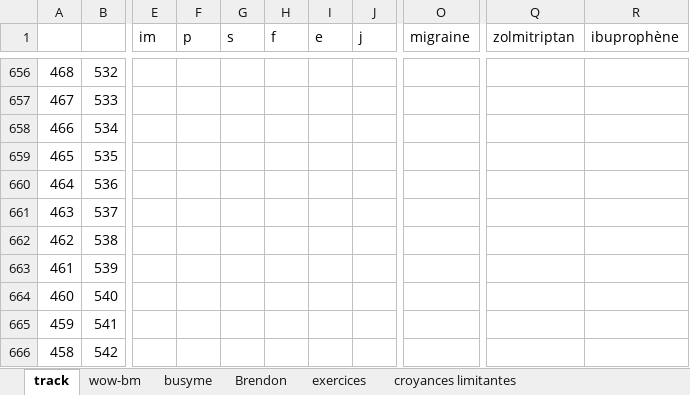
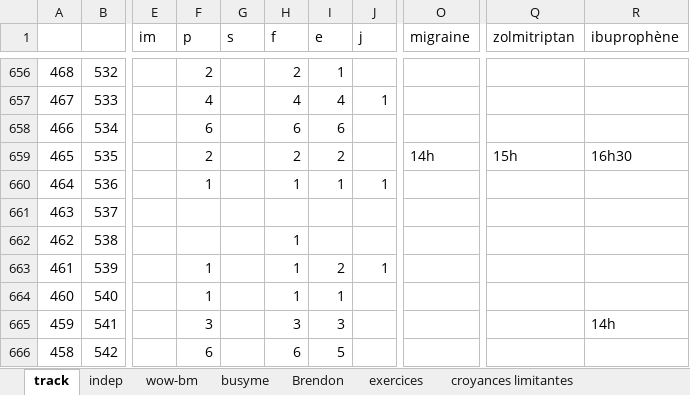
Before and after one commit to lenopgm/notes, an Excel workbook: track.xlsx, sheet track, drawn as a sheet; only a part is shown, gaps mark what is left out; values as stored, in another font and other column widths than the file's, no cell formats; the diff covers the shown part only; the diff names each change by its address in the sheet, - before the commit and + after, or states it on an @@ line.

```diff
--- a/track.xlsx (sheet track)
+++ b/track.xlsx (sheet track)
+sheet tab: indep
-F656 (p): (empty)
+F656 (p): 2
-H656 (f): (empty)
+H656 (f): 2
-I656 (e): (empty)
+I656 (e): 1
-F657 (p): (empty)
+F657 (p): 4
-H657 (f): (empty)
+H657 (f): 4
-I657 (e): (empty)
+I657 (e): 4
-J657 (j): (empty)
+J657 (j): 1
-F658 (p): (empty)
+F658 (p): 6
-H658 (f): (empty)
+H658 (f): 6
-I658 (e): (empty)
+I658 (e): 6
-F659 (p): (empty)
+F659 (p): 2
-H659 (f): (empty)
+H659 (f): 2
-I659 (e): (empty)
+I659 (e): 2
-O659 (migraine): (empty)
+O659 (migraine): 14h
-Q659 (zolmitriptan): (empty)
+Q659 (zolmitriptan): 15h
-R659 (ibuprophène): (empty)
+R659 (ibuprophène): 16h30
-F660 (p): (empty)
+F660 (p): 1
-H660 (f): (empty)
+H660 (f): 1
-I660 (e): (empty)
+I660 (e): 1
-J660 (j): (empty)
+J660 (j): 1
-H662:H664 (f): (empty)
+H662:H664 (f): 1
-F663:F664 (p): (empty)
+F663:F664 (p): 1
-I663 (e): (empty)
+I663 (e): 2
-J663 (j): (empty)
+J663 (j): 1
-I664 (e): (empty)
+I664 (e): 1
-F665 (p): (empty)
+F665 (p): 3
-H665 (f): (empty)
+H665 (f): 3
-I665 (e): (empty)
+I665 (e): 3
-R665 (ibuprophène): (empty)
+R665 (ibuprophène): 14h
-F666 (p): (empty)
+F666 (p): 6
-H666 (f): (empty)
+H666 (f): 6
-I666 (e): (empty)
+I666 (e): 5
```
Also changed, not shown: 36 edited cells elsewhere in this sheet, cell formats, 2 other files.
